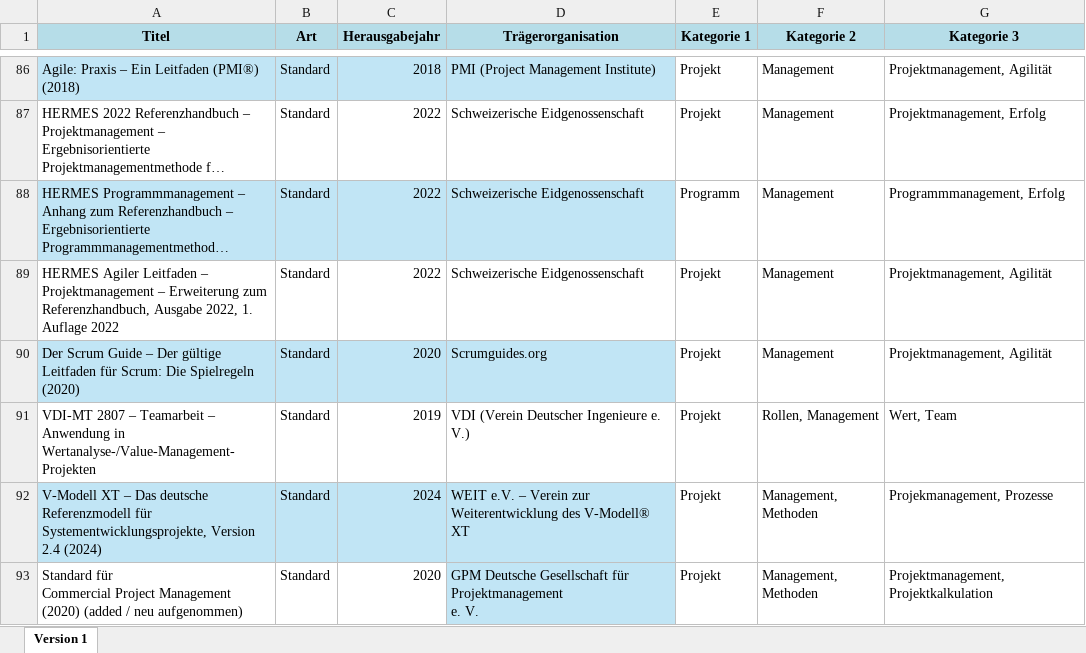
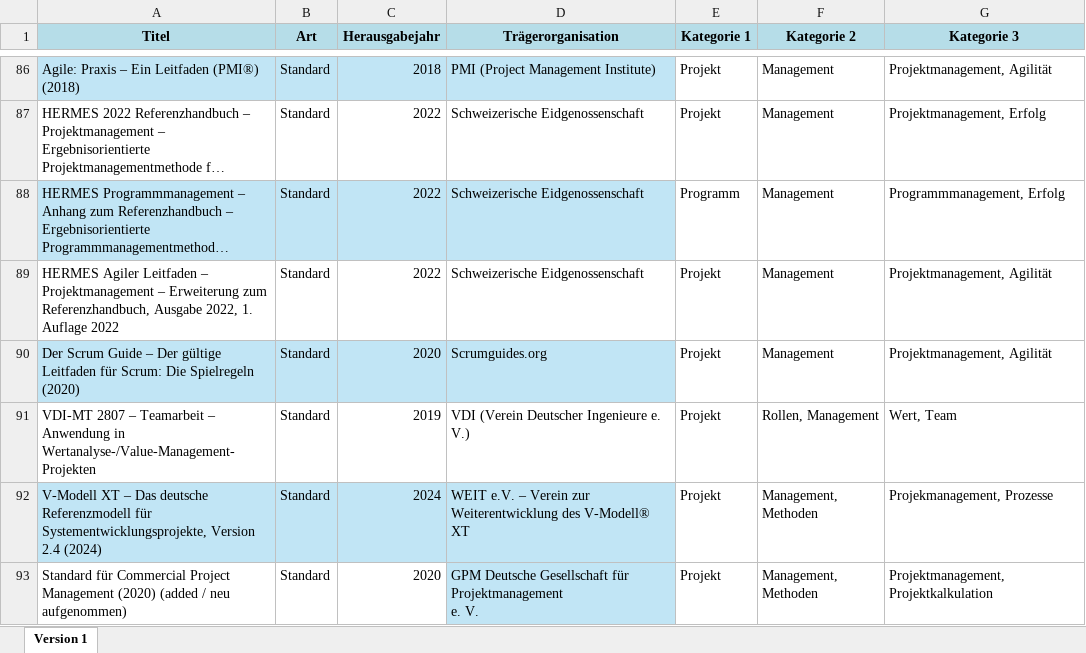
Before and after one commit to Projektmgmt/Normen, an Excel workbook: data/Tabellarische_Darstellung.xlsx, sheet Version 1, drawn as a sheet; only a part is shown, gaps mark what is left out; long unchanged cells end in …; values as stored, in another font and other column widths than the file's, no borders; table styles not drawn; the diff names each change by its address in the sheet, - before the commit and + after, or states it on an @@ line.

Commit message:
Add files via upload

```diff
--- a/data/Tabellarische_Darstellung.xlsx (sheet Version 1)
+++ b/data/Tabellarische_Darstellung.xlsx (sheet Version 1)
-A93 (Titel): …neu aufgenommen)
+A93 (Titel): …neu aufgenommen)
```
